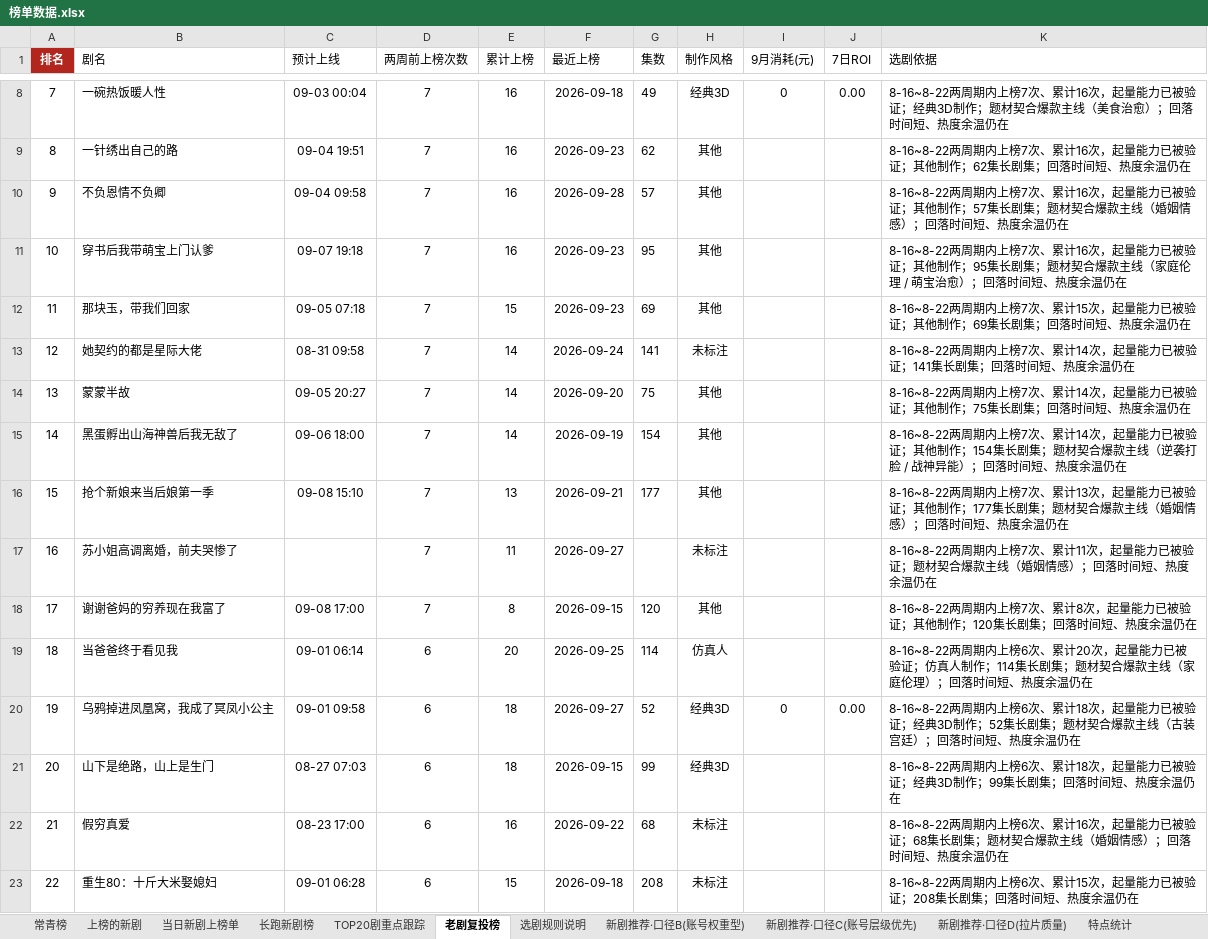
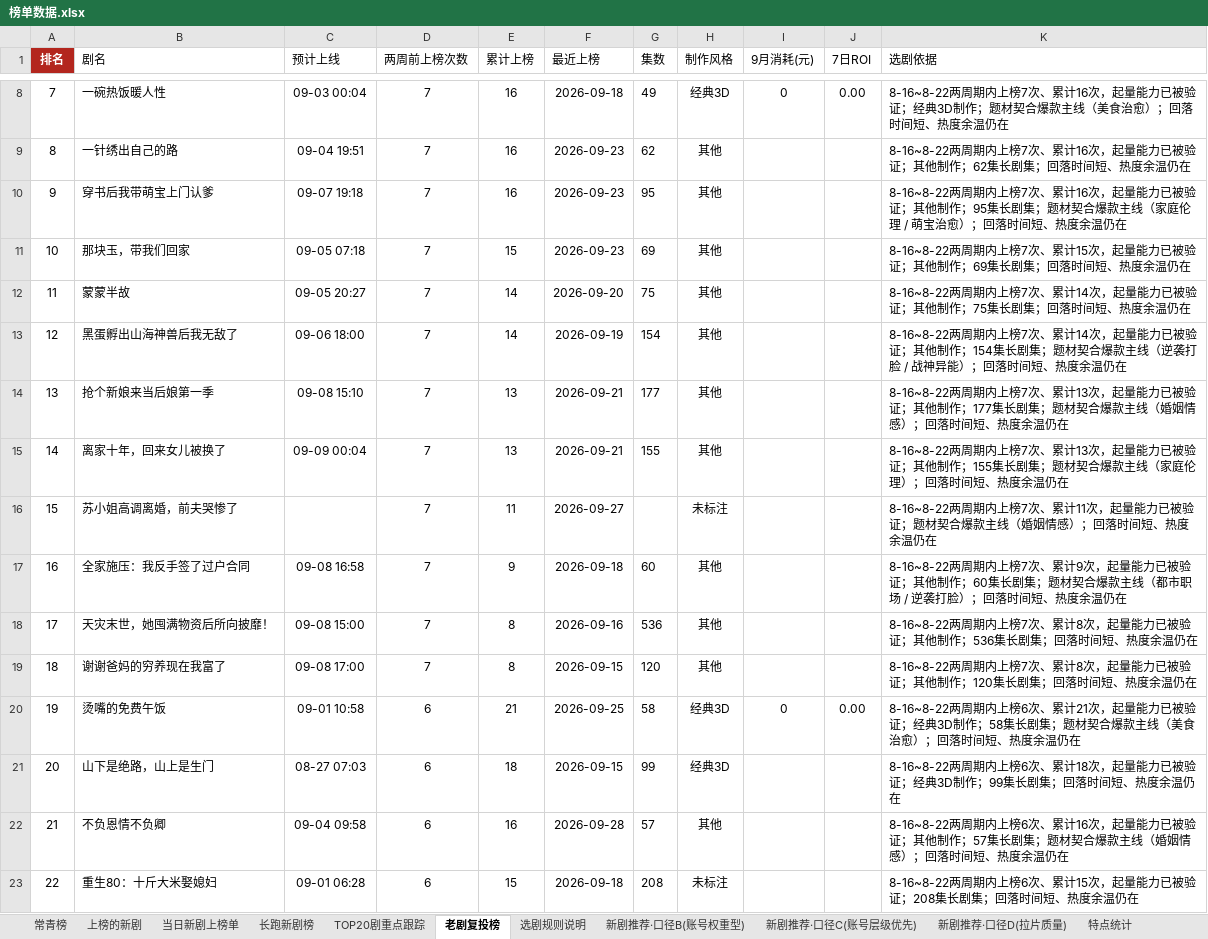
Before and after one commit to 2m247cdz9k-design/tomato-drama-rankings, an Excel workbook: 榜单数据.xlsx, sheet 老剧复投榜, drawn as a sheet; only a part is shown, gaps mark what is left out; values as stored, in another font and other column widths than the file's, no borders; removed rows and columns are numbered as before the commit, all else as after; the diff covers the shown part only; the diff names each change by its address in the sheet, - before the commit and + after, or states it on an @@ line.

```diff
--- a/榜单数据.xlsx (sheet 老剧复投榜)
+++ b/榜单数据.xlsx (sheet 老剧复投榜)
-row 10: 9 | 不负恩情不负卿 | 09-04 09:58 | 7 | 16 | 2026-09-28 | 57 | 其他 |  |  | 8-16~8-22两周期内上榜7次、累计16次，起量能力已被验证；其他制作；57集长剧集；题材契合爆款主线（婚姻情感）；回落时间短、热度余温仍在
@@ column A (排名) renumbered between rows 10 and 110 @@
-row 13: 12 | 她契约的都是星际大佬 | 08-31 09:58 | 7 | 14 | 2026-09-24 | 141 | 未标注 |  |  | 8-16~8-22两周期内上榜7次、累计14次，起量能力已被验证；141集长剧集；回落时间短、热度余温仍在
+row 15: 14 | 离家十年，回来女儿被换了 | 09-09 00:04 | 7 | 13 | 2026-09-21 | 155 | 其他 |  |  | 8-16~8-22两周期内上榜7次、累计13次，起量能力已被验证；其他制作；155集长剧集；题材契合爆款主线（家庭伦理）；回落时间短、热度余温仍在
+row 17: 16 | 全家施压：我反手签了过户合同 | 09-08 16:58 | 7 | 9 | 2026-09-18 | 60 | 其他 |  |  | 8-16~8-22两周期内上榜7次、累计9次，起量能力已被验证；其他制作；60集长剧集；题材契合爆款主线（都市职场 / 逆袭打脸）；回落时间短、热度余温仍在
+row 18: 17 | 天灾末世，她囤满物资后所向披靡！ | 09-08 15:00 | 7 | 8 | 2026-09-16 | 536 | 其他 |  |  | 8-16~8-22两周期内上榜7次、累计8次，起量能力已被验证；其他制作；536集长剧集；回落时间短、热度余温仍在
-row 19: 18 | 当爸爸终于看见我 | 09-01 06:14 | 6 | 20 | 2026-09-25 | 114 | 仿真人 |  |  | 8-16~8-22两周期内上榜6次、累计20次，起量能力已被验证；仿真人制作；114集长剧集；题材契合爆款主线（家庭伦理）；回落时间短、热度余温仍在
-B20 (剧名): 乌鸦掉进凤凰窝，我成了冥凤小公主
+B20 (剧名): 烫嘴的免费午饭
-C20 (预计上线): 09-01 09:58
+C20 (预计上线): 09-01 10:58
-E20 (累计上榜): 18
+E20 (累计上榜): 21
-F20 (最近上榜): 2026-09-27
+F20 (最近上榜): 2026-09-25
-G20 (集数): 52
+G20 (集数): 58
-K20 (选剧依据): …次、累计18次，起量能力已被验证；经典3D制作；52集长剧集；题材契合爆款主线（古装宫廷）；回落…
+K20 (选剧依据): …次、累计21次，起量能力已被验证；经典3D制作；58集长剧集；题材契合爆款主线（美食治愈）；回落…
-row 22: 21 | 假穷真爱 | 08-23 17:00 | 6 | 16 | 2026-09-22 | 68 | 未标注 |  |  | 8-16~8-22两周期内上榜6次、累计16次，起量能力已被验证；68集长剧集；题材契合爆款主线（婚姻情感）；回落时间短、热度余温仍在
+row 22: 21 | 不负恩情不负卿 | 09-04 09:58 | 6 | 16 | 2026-09-28 | 57 | 其他 |  |  | 8-16~8-22两周期内上榜6次、累计16次，起量能力已被验证；其他制作；57集长剧集；题材契合爆款主线（婚姻情感）；回落时间短、热度余温仍在
```
Also changed, not shown: 50 added rows, 49 removed rows and 48 edited cells elsewhere in this sheet, sheet 上榜的新剧, sheet 长跑新剧榜, sheet 新剧推荐·口径C(账号层级优先), sheet 新剧推荐·口径B(账号权重型), sheet TOP20剧重点跟踪, sheet 当日新剧上榜单, 2 more sheets, 2 other files.
